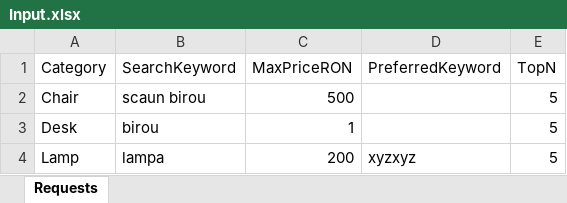
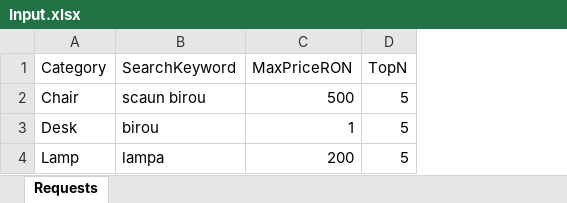
Before and after one commit to jasemine-18/ProjectIkea, an Excel workbook: IKEA_Workspace_Planner_REF/Data/Input.xlsx, sheet Requests, drawn as a sheet; values as stored, in another font and other column widths than the file's, no borders; the diff names each change by its address in the sheet, - before the commit and + after, or states it on an @@ line.

```diff
--- a/IKEA_Workspace_Planner_REF/Data/Input.xlsx (sheet Requests)
+++ b/IKEA_Workspace_Planner_REF/Data/Input.xlsx (sheet Requests)
-column D (PreferredKeyword), row 4: xyzxyz
```
Also changed, not shown: 4 other files.
